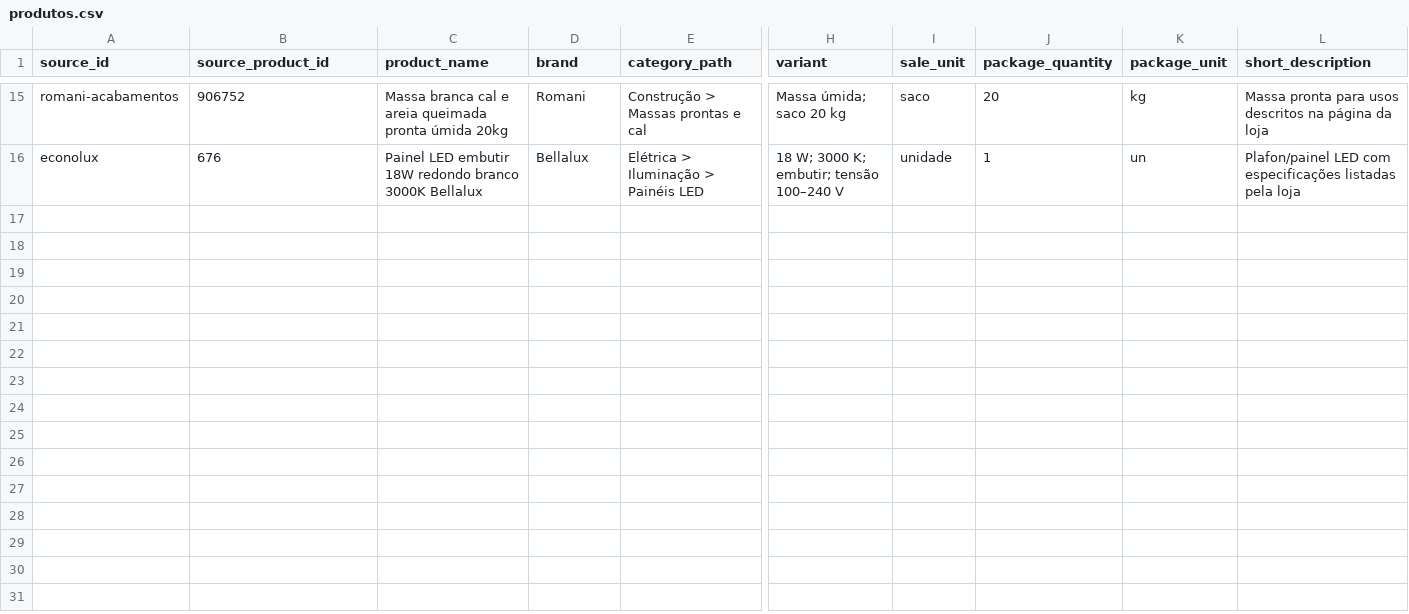
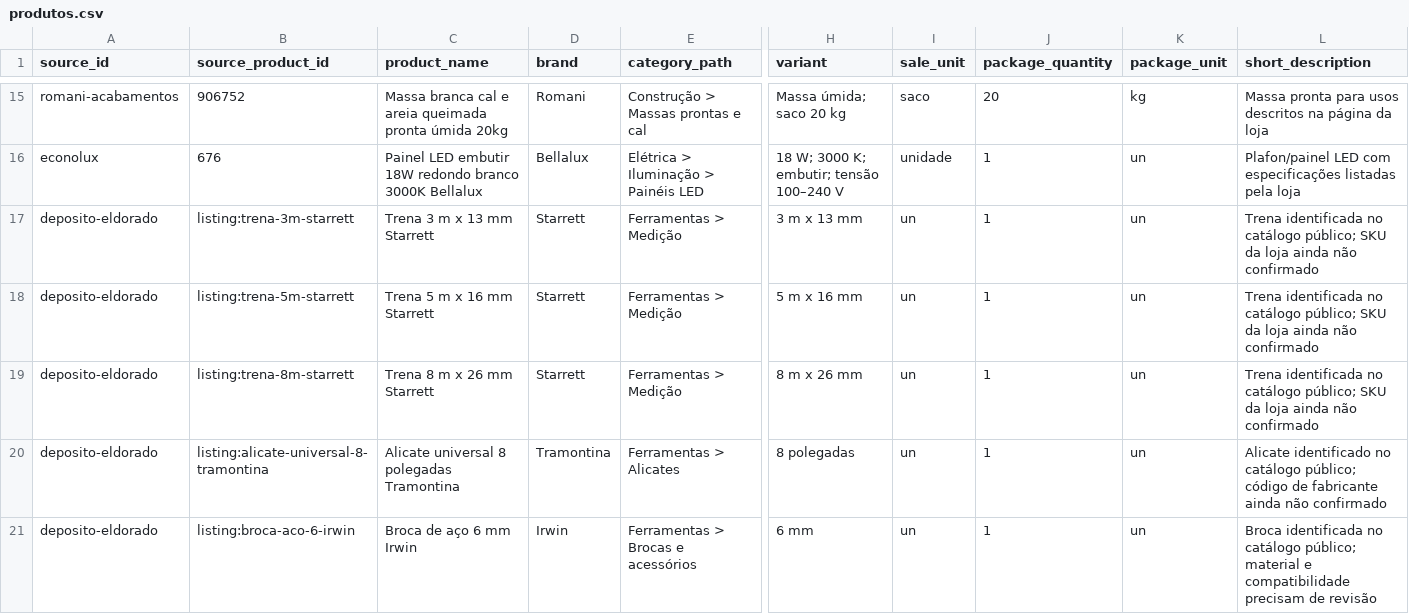
Before and after one commit to Lucas-Belucci-Bellini/Projetos-Futuros, a CSV file: projetos/catalogo-materiais-construcao-londrina/templates/produtos.csv, drawn as a sheet; only a part is shown, gaps mark what is left out; rows hold the shown columns only; the diff covers the shown part only; the diff names each change by its address in the sheet, - before the commit and + after, or states it on an @@ line.

Commit message:
data: add ten tool product candidates pending verification

```diff
--- a/projetos/catalogo-materiais-construcao-londrina/templates/produtos.csv
+++ b/projetos/catalogo-materiais-construcao-londrina/templates/produtos.csv
+row 17: deposito-eldorado | listing:trena-3m-starrett | Trena 3 m x 13 mm Starrett | Starrett | Ferramentas > Medição | 3 m x 13 mm | un | 1 | un | Trena identificada no catálogo público; SKU da loja ainda não confirmado
+row 18: deposito-eldorado | listing:trena-5m-starrett | Trena 5 m x 16 mm Starrett | Starrett | Ferramentas > Medição | 5 m x 16 mm | un | 1 | un | Trena identificada no catálogo público; SKU da loja ainda não confirmado
+row 19: deposito-eldorado | listing:trena-8m-starrett | Trena 8 m x 26 mm Starrett | Starrett | Ferramentas > Medição | 8 m x 26 mm | un | 1 | un | Trena identificada no catálogo público; SKU da loja ainda não confirmado
+row 20: deposito-eldorado | listing:alicate-universal-8-tramontina | Alicate universal 8 polegadas Tramontina | Tramontina | Ferramentas > Alicates | 8 polegadas | un | 1 | un | Alicate identificado no catálogo público; código de fabricante ainda não confirmado
+row 21: deposito-eldorado | listing:broca-aco-6-irwin | Broca de aço 6 mm Irwin | Irwin | Ferramentas > Brocas e acessórios | 6 mm | un | 1 | un | Broca identificada no catálogo público; material e compatibilidade precisam de revisão
```
Also changed, not shown: 5 added rows elsewhere in this file.
